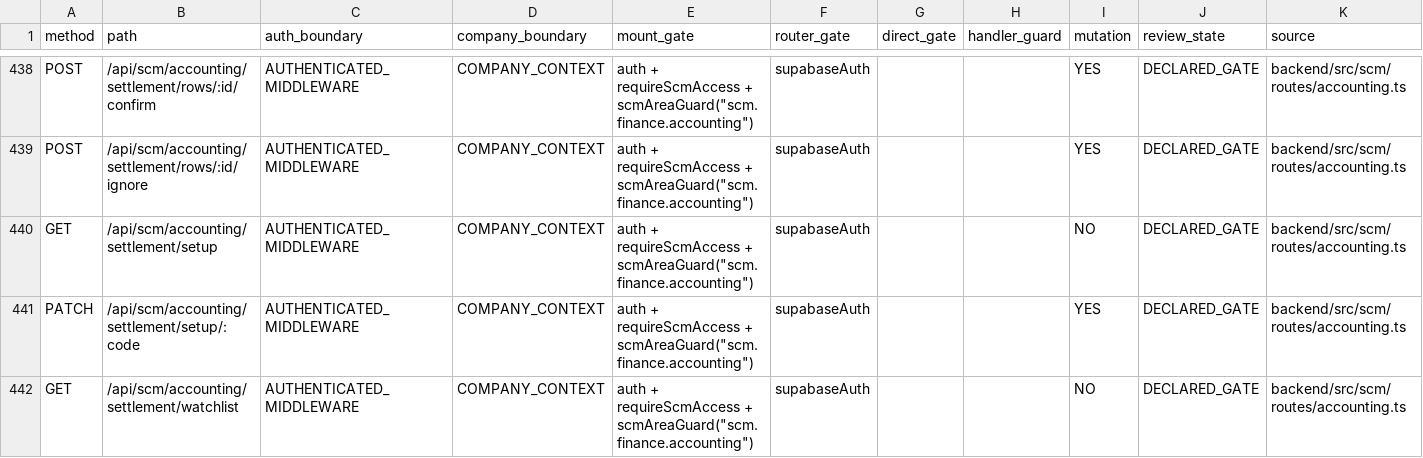
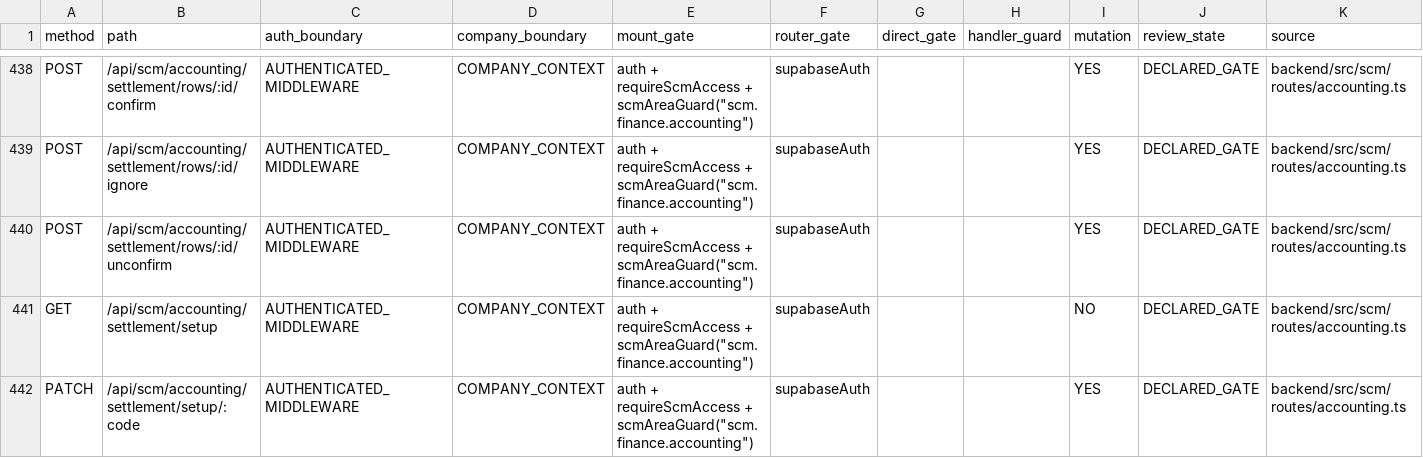
Before and after one commit to Houzs-Century/Houzs-ERP, a CSV file: docs/generated/route-capability-matrix.csv, drawn as a sheet; only a part is shown, gaps mark what is left out; the shorter side is filled out with more unchanged rows.

```diff
--- a/docs/generated/route-capability-matrix.csv
+++ b/docs/generated/route-capability-matrix.csv
@@ -439,2 +439,3 @@ POST,/api/scm/accounting/settlement/rows/:id/confirm,AUTHENTICATED_MIDDLEWARE,CO
 POST,/api/scm/accounting/settlement/rows/:id/ignore,AUTHENTICATED_MIDDLEWARE,COMPANY_CONTEXT,"auth + requireScmAccess + scmAreaGuard(""scm.finance.accounting"")",supabaseAuth,,,YES,DECLARED_GATE,backend/src/scm/routes/accounting.ts
+POST,/api/scm/accounting/settlement/rows/:id/unconfirm,AUTHENTICATED_MIDDLEWARE,COMPANY_CONTEXT,"auth + requireScmAccess + scmAreaGuard(""scm.finance.accounting"")",supabaseAuth,,,YES,DECLARED_GATE,backend/src/scm/routes/accounting.ts
 GET,/api/scm/accounting/settlement/setup,AUTHENTICATED_MIDDLEWARE,COMPANY_CONTEXT,"auth + requireScmAccess + scmAreaGuard(""scm.finance.accounting"")",supabaseAuth,,,NO,DECLARED_GATE,backend/src/scm/routes/accounting.ts
```
Also changed, not shown: 9 other files.
